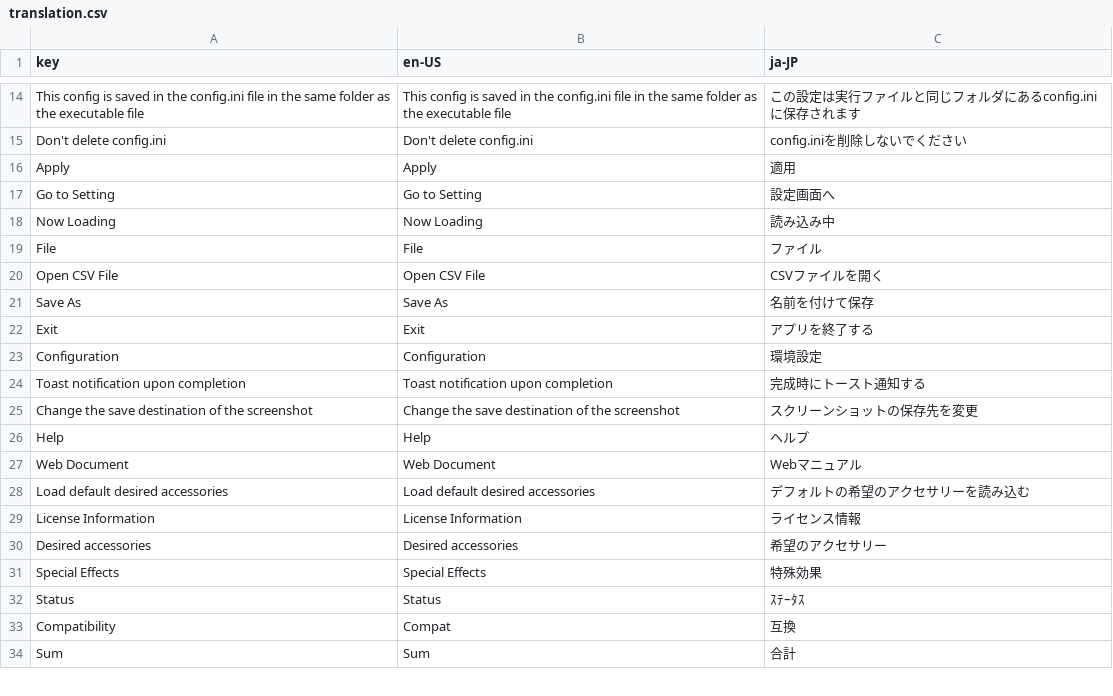
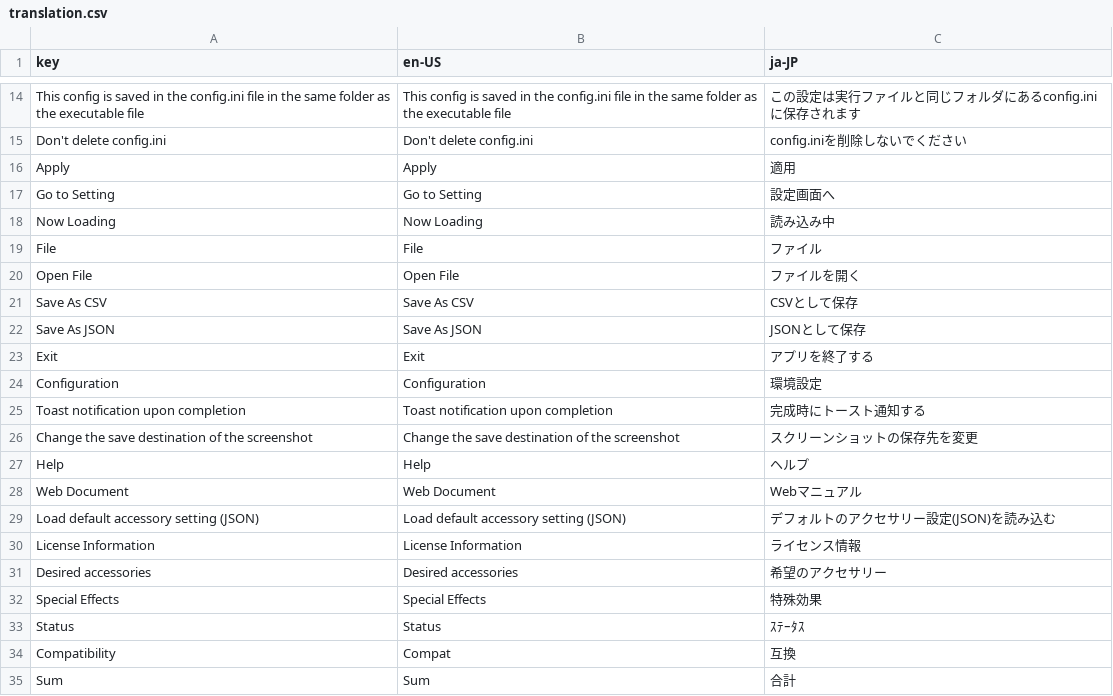
Before and after one commit to CTOBN/XC3AutoCraft_SlightlyDifferent, a CSV file: XC3StateDetector/App/csv/translation.csv, drawn as a sheet; only a part is shown, gaps mark what is left out.

```diff
--- a/XC3StateDetector/App/csv/translation.csv
+++ b/XC3StateDetector/App/csv/translation.csv
@@ -19,4 +19,5 @@ Now Loading,Now Loading,読み込み中
 File,File,ファイル
-Open CSV File,Open CSV File,CSVファイルを開く
-Save As,Save As,名前を付けて保存
+Open File,Open File,ファイルを開く
+Save As CSV,Save As CSV,CSVとして保存
+Save As JSON,Save As JSON,JSONとして保存
 Exit,Exit,アプリを終了する
@@ -27,3 +28,3 @@ Help,Help,ヘルプ
 Web Document,Web Document,Webマニュアル
-Load default desired accessories,Load default desired accessories,デフォルトの希望のアクセサリーを読み込む
+Load default accessory setting (JSON),Load default accessory setting (JSON),デフォルトのアクセサリー設定(JSON)を読み込む
 License Information,License Information,ライセンス情報
```
Also changed, not shown: 4 other files.
